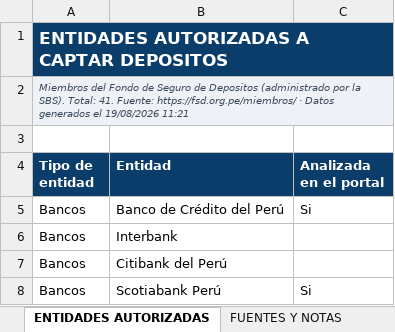
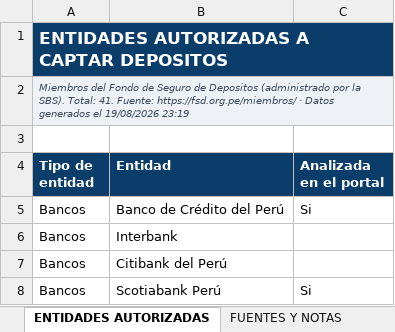
Before and after one commit to oprbguitar/inversion, an Excel workbook: docs/descargas/Ranking_Cuentas_Ahorro_Peru_Agosto_2026_MEJORADO.xlsx, sheet ENTIDADES AUTORIZADAS, drawn as a sheet; only a part is shown; values as stored, in another font and other column widths than the file's, no borders; the diff names each change by its address in the sheet, - before the commit and + after, or states it on an @@ line.

```diff
--- a/docs/descargas/Ranking_Cuentas_Ahorro_Peru_Agosto_2026_MEJORADO.xlsx (sheet ENTIDADES AUTORIZADAS)
+++ b/docs/descargas/Ranking_Cuentas_Ahorro_Peru_Agosto_2026_MEJORADO.xlsx (sheet ENTIDADES AUTORIZADAS)
-A2 (Tipo de entidad): …el 19/08/2026 11:21
+A2 (Tipo de entidad): …el 19/08/2026 23:19
```
Also changed, not shown: sheet PORTADA, sheet TASA BCRP, sheet SIMULADOR, sheet FSD Y SEGURIDAD, sheet ESCALAS DE TASA, sheet TARJETAS DE CREDITO, 3 more sheets, 1 other file.
